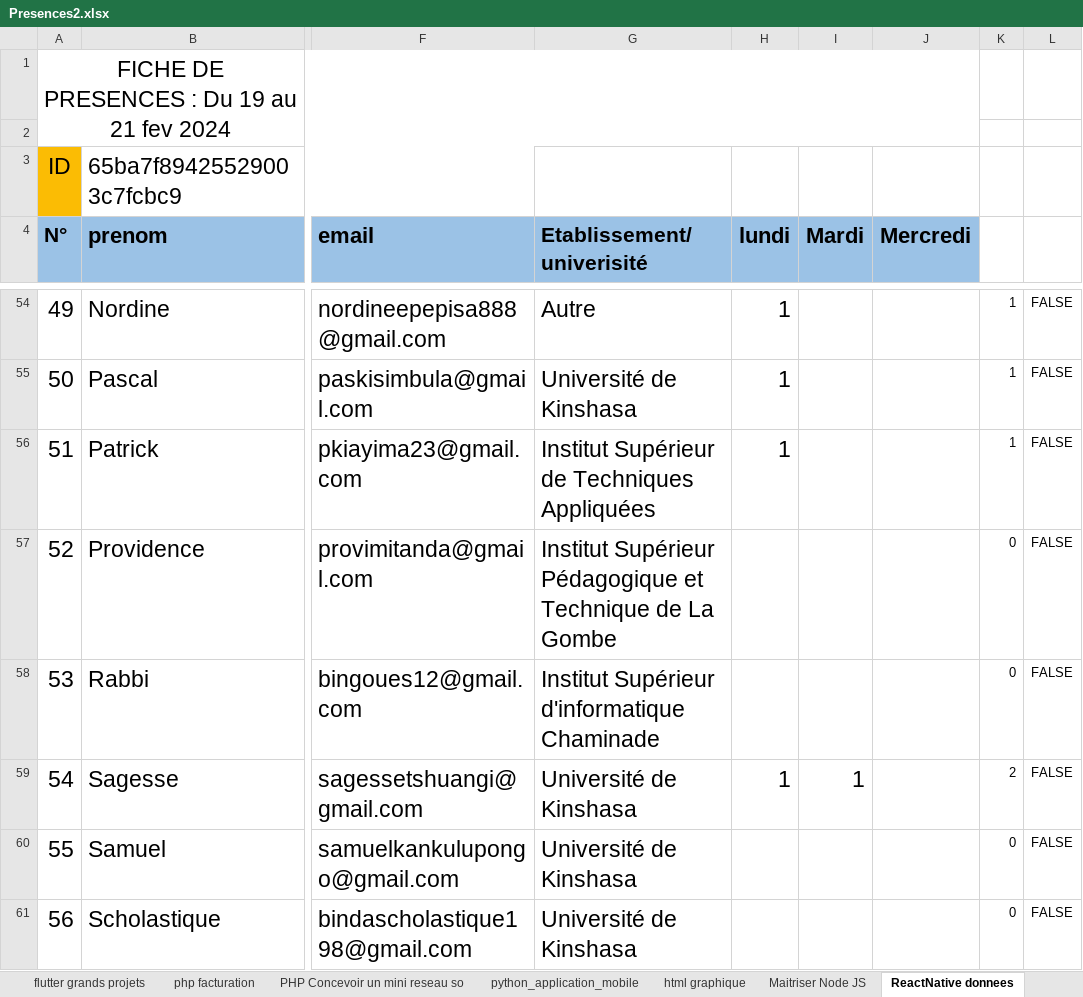
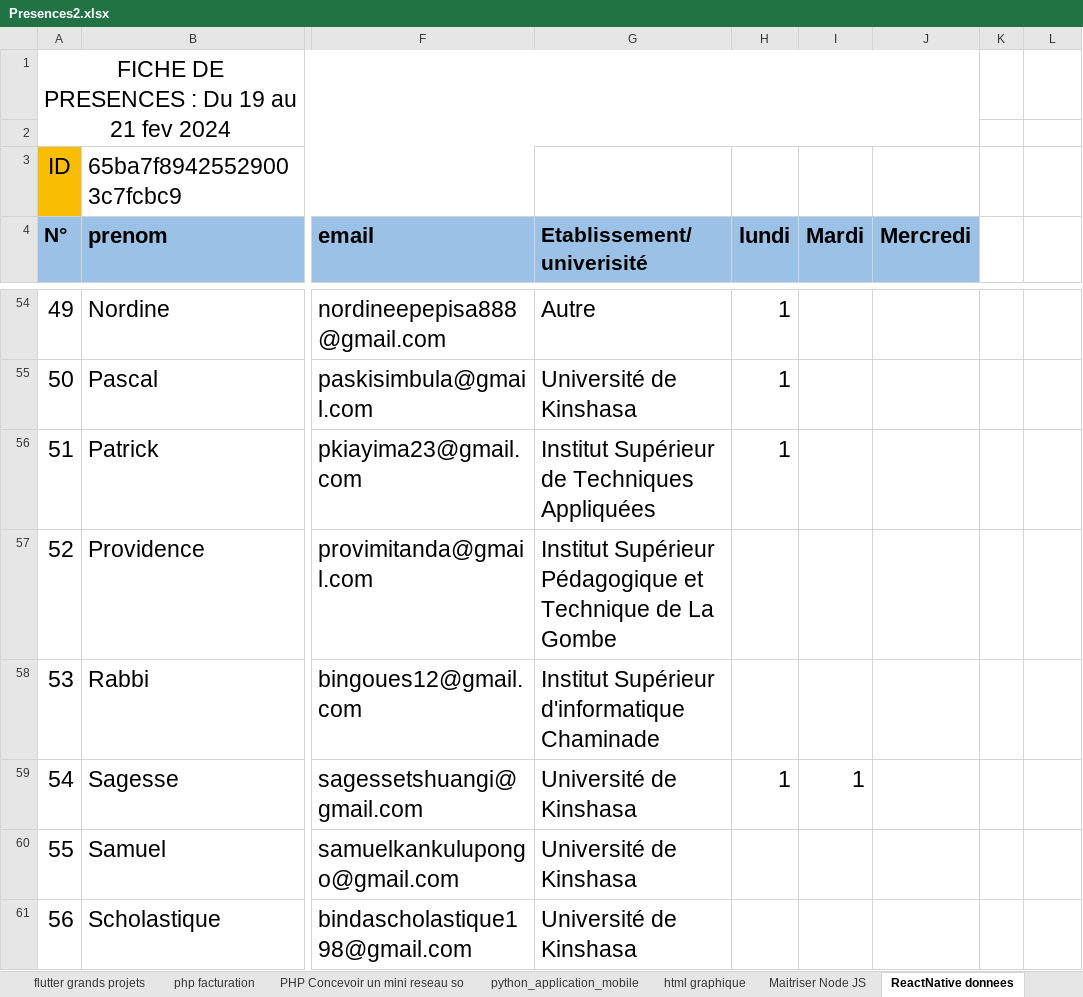
Before and after one commit to mkmathiasgmail/gestion_centre_final, an Excel workbook: storage/importxlsx/Presences2.xlsx, sheet ReactNative donnees, drawn as a sheet; only a part is shown, gaps mark what is left out; values as stored, in another font and other column widths than the file's, no borders; charts and pictures not drawn; the diff covers the shown part only; the diff names each change by its address in the sheet, - before the commit and + after, or states it on an @@ line.

```diff
--- a/storage/importxlsx/Presences2.xlsx (sheet ReactNative donnees)
+++ b/storage/importxlsx/Presences2.xlsx (sheet ReactNative donnees)
-K54:K56: 1
+K54:K56: (empty)
-L54:L61: FALSE
+L54:L61: (empty)
-K57:K58: 0
+K57:K58: (empty)
-K59: 2
+K59: (empty)
-K60:K61: 0
+K60:K61: (empty)
```
Also changed, not shown: 6 added rows, 6 removed rows and 119 edited cells elsewhere in this sheet, sheet conf Optimiser son profil et co, sheet Copie de Copie de vide, sheet Initiation Windows du au 2024, sheet VIT-EXPO 11052024, sheet init num cps ligwala 2, sheet init num cps ligwala1, 9 more sheets, other sheet tabs, charts or pictures, 30 other files.
